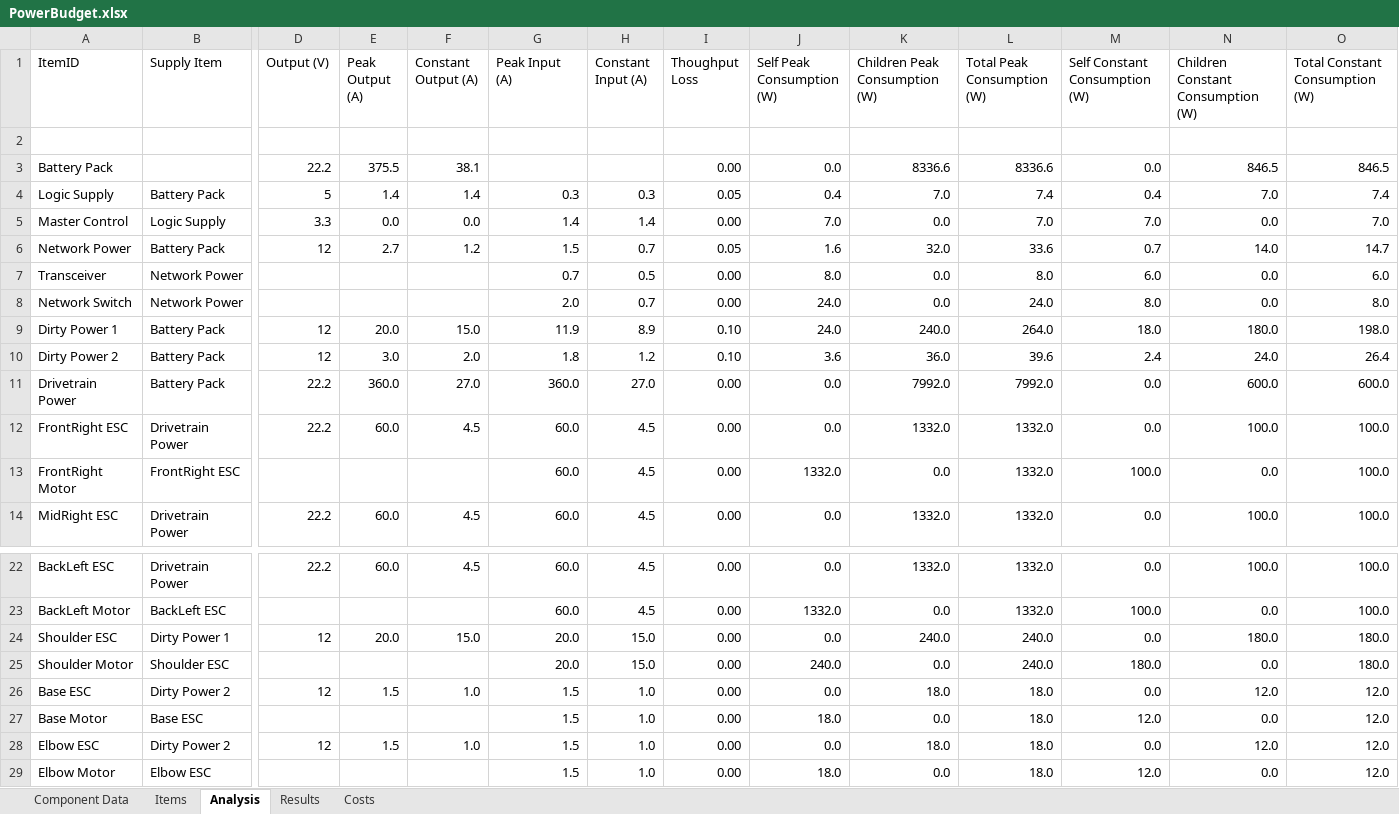
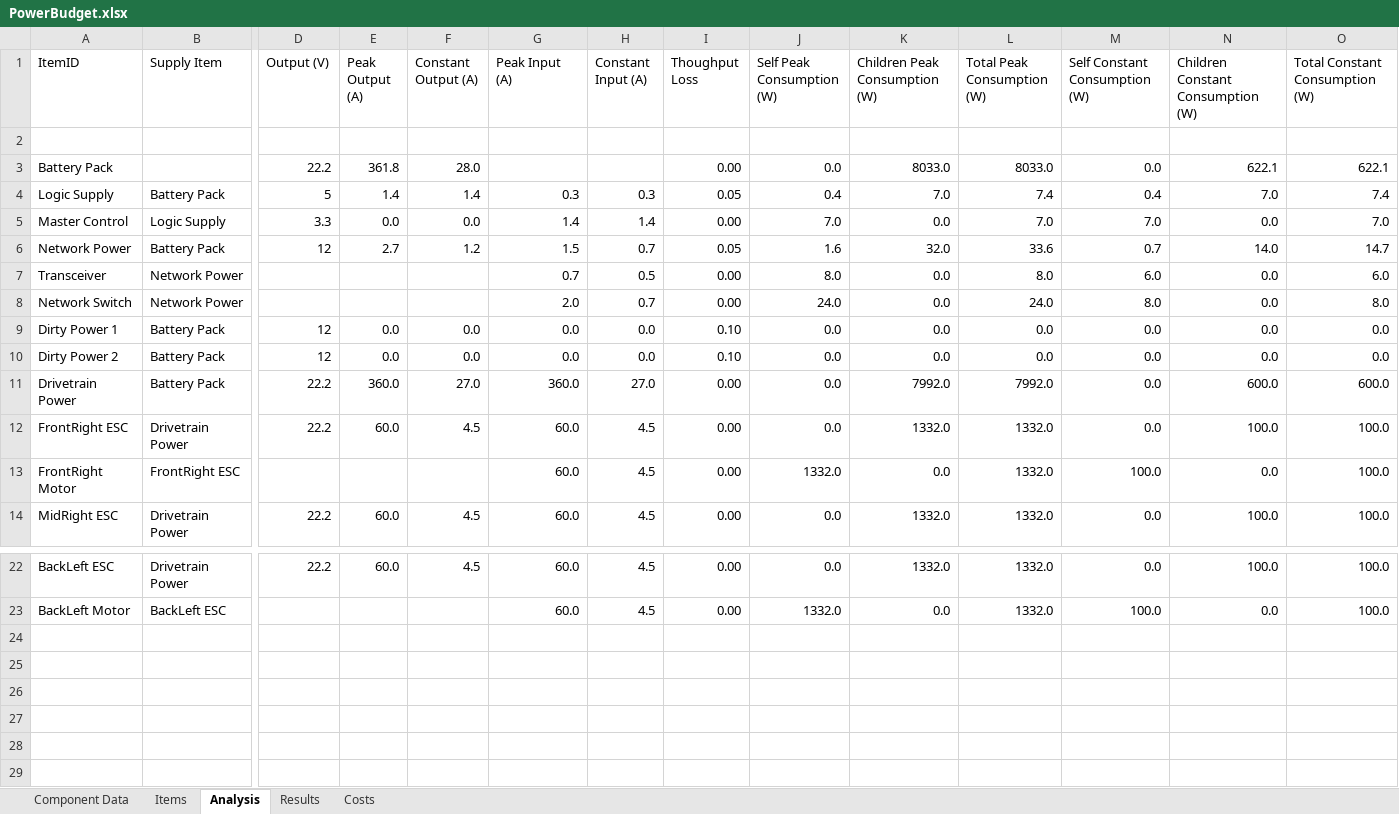
Before and after one commit to ISU-MAVRIC/MAVRIC-Systems, an Excel workbook: Electrical/PowerBudget.xlsx, sheet Analysis, drawn as a sheet; only a part is shown, gaps mark what is left out; values as stored, in another font and other column widths than the file's, no borders; table styles not drawn; rows hold the shown columns only; the diff names each change by its address in the sheet, - before the commit and + after, or states it on an @@ line.

Commit message:
Modified the power budget.

```diff
--- a/Electrical/PowerBudget.xlsx (sheet Analysis)
+++ b/Electrical/PowerBudget.xlsx (sheet Analysis)
-E3 (Peak Output (A)): 375.5
+E3 (Peak Output (A)): 361.8
-F3 (Constant Output (A)): 38.1
+F3 (Constant Output (A)): 28.0
-K3 (Children Peak Consumption (W)): 8336.6
+K3 (Children Peak Consumption (W)): 8033.0
-L3 (Total Peak Consumption (W)): 8336.6
+L3 (Total Peak Consumption (W)): 8033.0
-N3: 846.5
+N3: 622.1
-O3 (Total Constant Consumption (W)): 846.5
+O3 (Total Constant Consumption (W)): 622.1
-E9 (Peak Output (A)): 20.0
+E9 (Peak Output (A)): 0.0
-F9 (Constant Output (A)): 15.0
+F9 (Constant Output (A)): 0.0
-G9 (Peak Input (A)): 11.9
+G9 (Peak Input (A)): 0.0
-H9 (Constant Input (A)): 8.9
+H9 (Constant Input (A)): 0.0
-J9 (Self Peak Consumption (W)): 24.0
+J9 (Self Peak Consumption (W)): 0.0
-K9 (Children Peak Consumption (W)): 240.0
+K9 (Children Peak Consumption (W)): 0.0
-L9 (Total Peak Consumption (W)): 264.0
+L9 (Total Peak Consumption (W)): 0.0
-M9 (Self Constant Consumption (W)): 18.0
+M9 (Self Constant Consumption (W)): 0.0
-N9: 180.0
+N9: 0.0
-O9 (Total Constant Consumption (W)): 198.0
+O9 (Total Constant Consumption (W)): 0.0
-E10 (Peak Output (A)): 3.0
+E10 (Peak Output (A)): 0.0
-F10 (Constant Output (A)): 2.0
+F10 (Constant Output (A)): 0.0
-G10 (Peak Input (A)): 1.8
+G10 (Peak Input (A)): 0.0
-H10 (Constant Input (A)): 1.2
+H10 (Constant Input (A)): 0.0
-J10 (Self Peak Consumption (W)): 3.6
+J10 (Self Peak Consumption (W)): 0.0
-K10 (Children Peak Consumption (W)): 36.0
+K10 (Children Peak Consumption (W)): 0.0
-L10 (Total Peak Consumption (W)): 39.6
+L10 (Total Peak Consumption (W)): 0.0
-M10 (Self Constant Consumption (W)): 2.4
+M10 (Self Constant Consumption (W)): 0.0
-N10: 24.0
+N10: 0.0
-O10 (Total Constant Consumption (W)): 26.4
+O10 (Total Constant Consumption (W)): 0.0
-row 24: Shoulder ESC | Dirty Power 1 | 12 | 20.0 | 15.0 | 20.0 | 15.0 | 0.00 | 0.0 | 240.0 | 240.0 | 0.0 | 180.0 | 180.0
-row 25: Shoulder Motor | Shoulder ESC |  |  |  | 20.0 | 15.0 | 0.00 | 240.0 | 0.0 | 240.0 | 180.0 | 0.0 | 180.0
-row 26: Base ESC | Dirty Power 2 | 12 | 1.5 | 1.0 | 1.5 | 1.0 | 0.00 | 0.0 | 18.0 | 18.0 | 0.0 | 12.0 | 12.0
-row 27: Base Motor | Base ESC |  |  |  | 1.5 | 1.0 | 0.00 | 18.0 | 0.0 | 18.0 | 12.0 | 0.0 | 12.0
-row 28: Elbow ESC | Dirty Power 2 | 12 | 1.5 | 1.0 | 1.5 | 1.0 | 0.00 | 0.0 | 18.0 | 18.0 | 0.0 | 12.0 | 12.0
-row 29: Elbow Motor | Elbow ESC |  |  |  | 1.5 | 1.0 | 0.00 | 18.0 | 0.0 | 18.0 | 12.0 | 0.0 | 12.0
```
Also changed, not shown: sheet Items, sheet Results, sheet Costs, hidden cells, charts or pictures.
